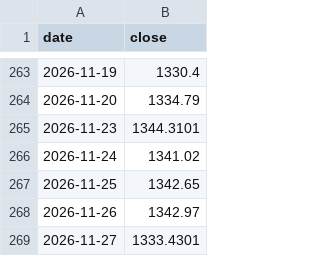
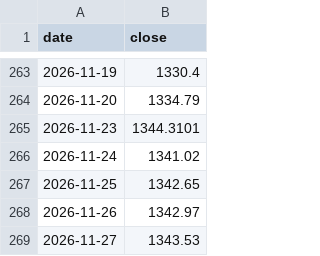
Before and after one commit to Junghyerim0818/moneyblog, a CSV file: tools/data/market/USDKRW.csv, drawn as a sheet; only a part is shown, gaps mark what is left out.

```diff
--- a/tools/data/market/USDKRW.csv
+++ b/tools/data/market/USDKRW.csv
@@ -268,2 +268,2 @@ date,close
 2026-11-26,1342.97
-2026-11-27,1333.4301
+2026-11-27,1343.53
```
Also changed, not shown: tools/data/market/DXY.csv, tools/data/market/US10Y.csv, 2 other files.
